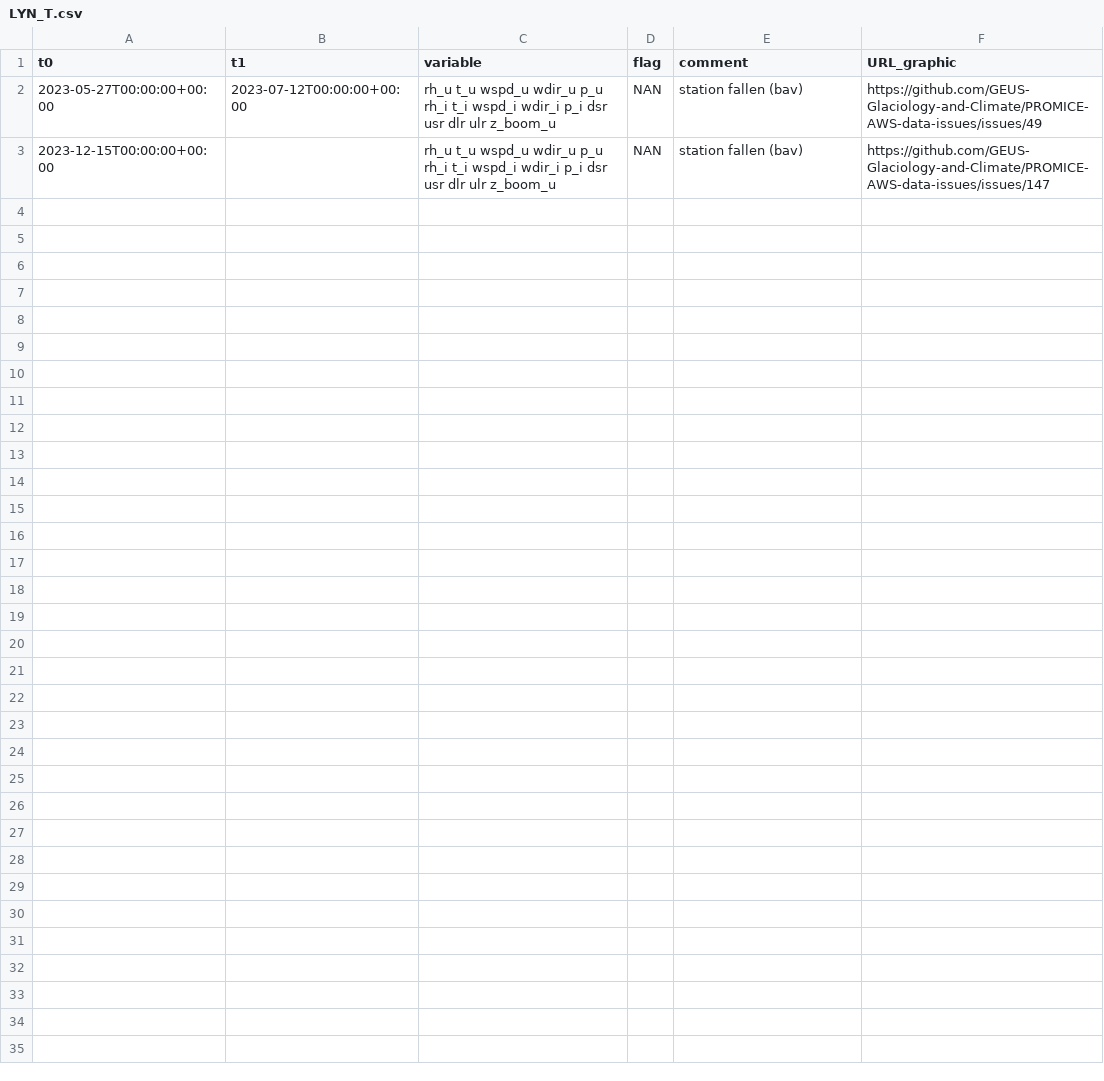
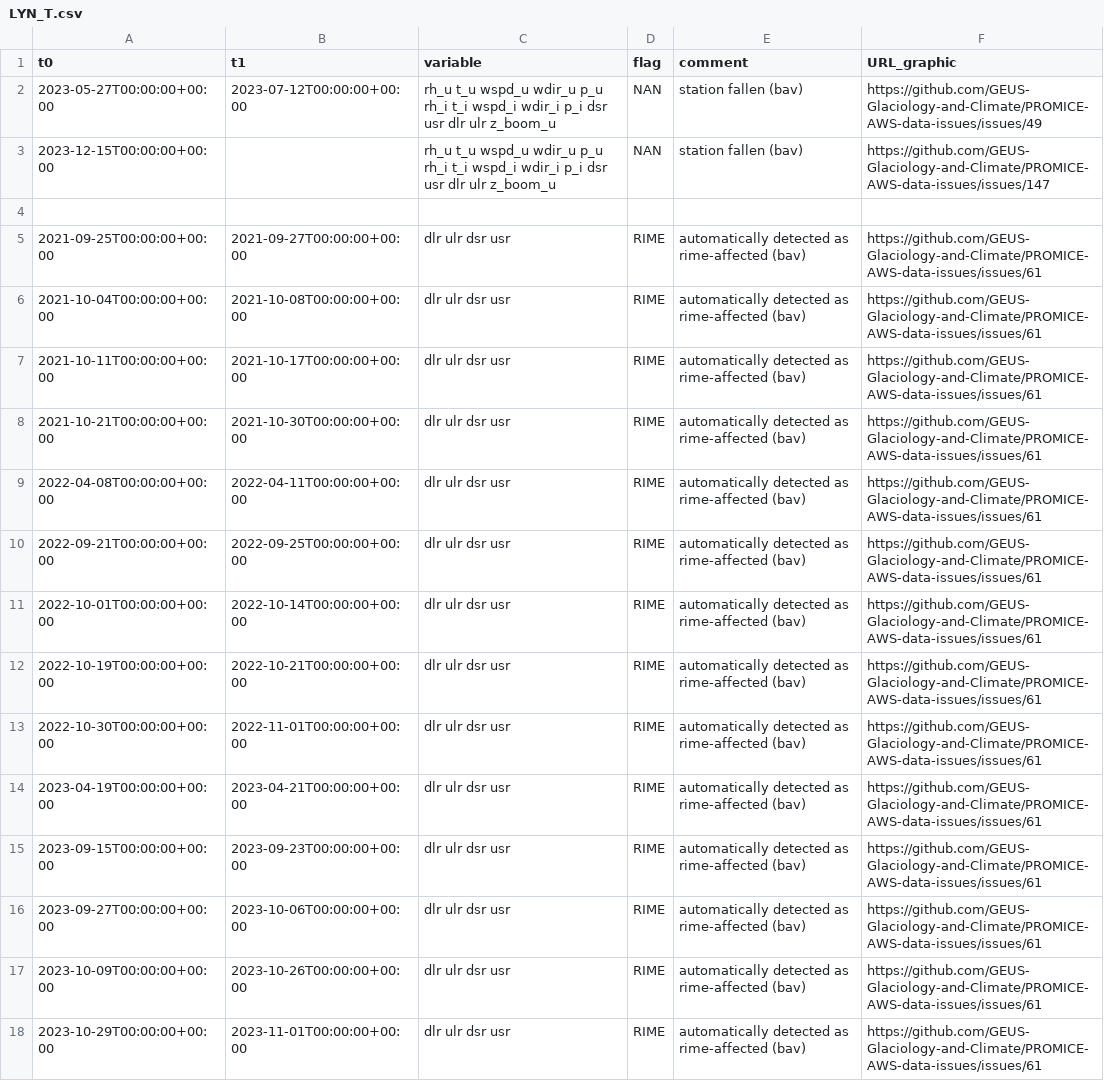
Before and after one commit to GEUS-Glaciology-and-Climate/PROMICE-AWS-data-issues, a CSV file: flags/LYN_T.csv, drawn as a sheet.

```diff
--- a/flags/LYN_T.csv
+++ b/flags/LYN_T.csv
@@ -3 +3,16 @@ t0, t1, variable, flag, comment, URL_graphic
 2023-12-15T00:00:00+00:00, , rh_u t_u wspd_u wdir_u p_u rh_i t_i wspd_i wdir_i p_i dsr usr dlr ulr z_boom_u, NAN, station fallen (bav), https://github.com/GEUS-Glaciology-and-Climate/PROMICE-AWS-data-issues/issues/147
+
+2021-09-25T00:00:00+00:00,2021-09-27T00:00:00+00:00,dlr ulr dsr usr,RIME,automatically detected as rime-affected (bav),https://github.com/GEUS-Glaciology-and-Climate/PROMICE-AWS-data-issues/issues/61
+2021-10-04T00:00:00+00:00,2021-10-08T00:00:00+00:00,dlr ulr dsr usr,RIME,automatically detected as rime-affected (bav),https://github.com/GEUS-Glaciology-and-Climate/PROMICE-AWS-data-issues/issues/61
+2021-10-11T00:00:00+00:00,2021-10-17T00:00:00+00:00,dlr ulr dsr usr,RIME,automatically detected as rime-affected (bav),https://github.com/GEUS-Glaciology-and-Climate/PROMICE-AWS-data-issues/issues/61
+2021-10-21T00:00:00+00:00,2021-10-30T00:00:00+00:00,dlr ulr dsr usr,RIME,automatically detected as rime-affected (bav),https://github.com/GEUS-Glaciology-and-Climate/PROMICE-AWS-data-issues/issues/61
+2022-04-08T00:00:00+00:00,2022-04-11T00:00:00+00:00,dlr ulr dsr usr,RIME,automatically detected as rime-affected (bav),https://github.com/GEUS-Glaciology-and-Climate/PROMICE-AWS-data-issues/issues/61
+2022-09-21T00:00:00+00:00,2022-09-25T00:00:00+00:00,dlr ulr dsr usr,RIME,automatically detected as rime-affected (bav),https://github.com/GEUS-Glaciology-and-Climate/PROMICE-AWS-data-issues/issues/61
+2022-10-01T00:00:00+00:00,2022-10-14T00:00:00+00:00,dlr ulr dsr usr,RIME,automatically detected as rime-affected (bav),https://github.com/GEUS-Glaciology-and-Climate/PROMICE-AWS-data-issues/issues/61
+2022-10-19T00:00:00+00:00,2022-10-21T00:00:00+00:00,dlr ulr dsr usr,RIME,automatically detected as rime-affected (bav),https://github.com/GEUS-Glaciology-and-Climate/PROMICE-AWS-data-issues/issues/61
+2022-10-30T00:00:00+00:00,2022-11-01T00:00:00+00:00,dlr ulr dsr usr,RIME,automatically detected as rime-affected (bav),https://github.com/GEUS-Glaciology-and-Climate/PROMICE-AWS-data-issues/issues/61
+2023-04-19T00:00:00+00:00,2023-04-21T00:00:00+00:00,dlr ulr dsr usr,RIME,automatically detected as rime-affected (bav),https://github.com/GEUS-Glaciology-and-Climate/PROMICE-AWS-data-issues/issues/61
+2023-09-15T00:00:00+00:00,2023-09-23T00:00:00+00:00,dlr ulr dsr usr,RIME,automatically detected as rime-affected (bav),https://github.com/GEUS-Glaciology-and-Climate/PROMICE-AWS-data-issues/issues/61
+2023-09-27T00:00:00+00:00,2023-10-06T00:00:00+00:00,dlr ulr dsr usr,RIME,automatically detected as rime-affected (bav),https://github.com/GEUS-Glaciology-and-Climate/PROMICE-AWS-data-issues/issues/61
+2023-10-09T00:00:00+00:00,2023-10-26T00:00:00+00:00,dlr ulr dsr usr,RIME,automatically detected as rime-affected (bav),https://github.com/GEUS-Glaciology-and-Climate/PROMICE-AWS-data-issues/issues/61
+2023-10-29T00:00:00+00:00,2023-11-01T00:00:00+00:00,dlr ulr dsr usr,RIME,automatically detected as rime-affected (bav),https://github.com/GEUS-Glaciology-and-Climate/PROMICE-AWS-data-issues/issues/61
```
Also changed, not shown: flags/CEN2.csv, flags/NSE.csv, 52 other files.
